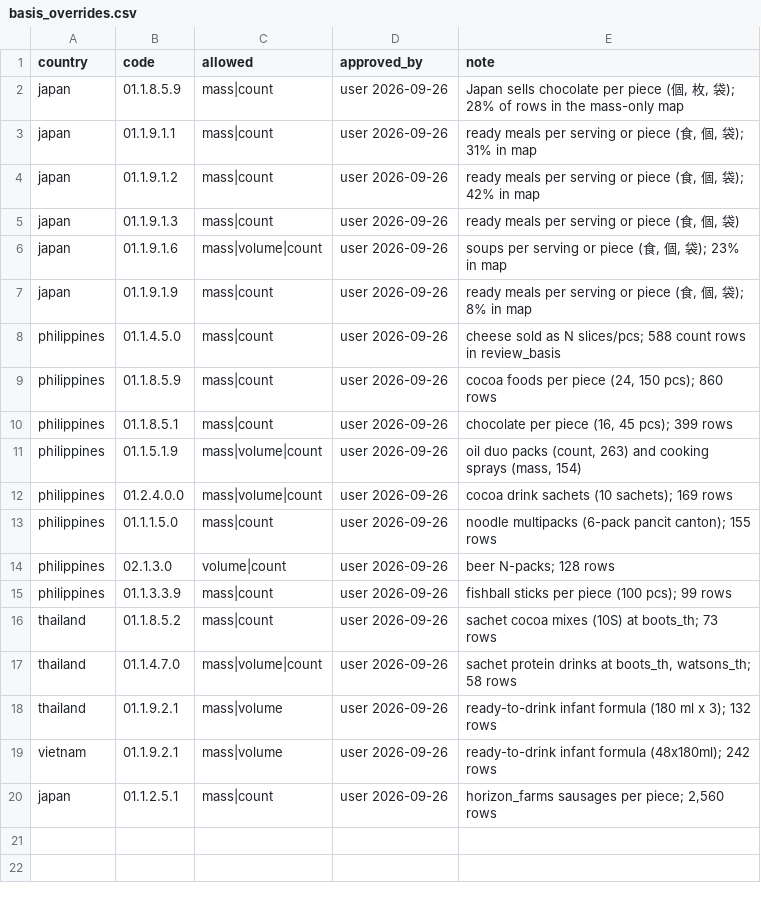
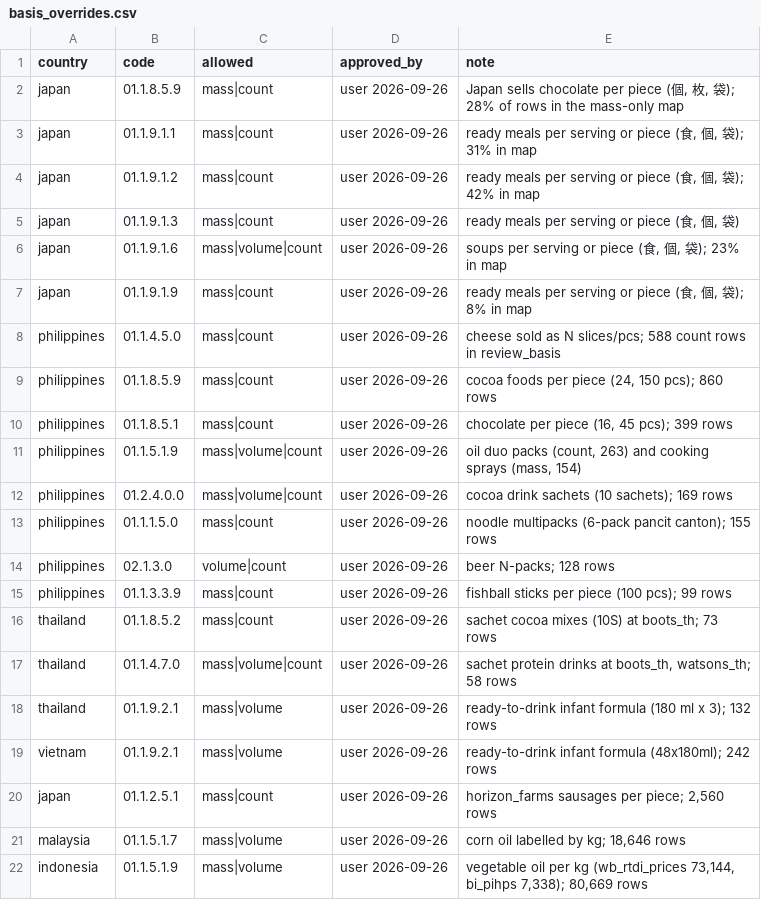
Before and after one commit to jeronimoluza/pacific-observatory, a CSV file: src/prices/build/basis_overrides.csv, drawn as a sheet.

Commit message:
feat(prices): oil mass overrides for Indonesia and Malaysia corn oil
Approved 2026-09-26. Cooking oil is sold and labelled by kg:
indonesia 01.1.5.1.9 (wb_rtdi_prices, bi_pihps; 80,669 review_basis
rows) and malaysia 01.1.5.1.7 (18,646 rows). Malaysia 01.1.5.1.9 is
held: 30,961 "CILI MERAH - MINYAK" rows (likely chilli) would pass the
oil band.

```diff
--- a/src/prices/build/basis_overrides.csv
+++ b/src/prices/build/basis_overrides.csv
@@ -20 +20,3 @@ vietnam,01.1.9.2.1,mass|volume,user 2026-09-26,ready-to-drink infant formula (48
 japan,01.1.2.5.1,mass|count,user 2026-09-26,"horizon_farms sausages per piece; 2,560 rows"
+malaysia,01.1.5.1.7,mass|volume,user 2026-09-26,"corn oil labelled by kg; 18,646 rows"
+indonesia,01.1.5.1.9,mass|volume,user 2026-09-26,"vegetable oil per kg (wb_rtdi_prices 73,144, bi_pihps 7,338); 80,669 rows"
```
